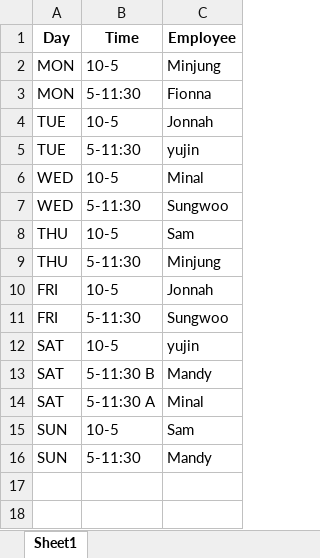
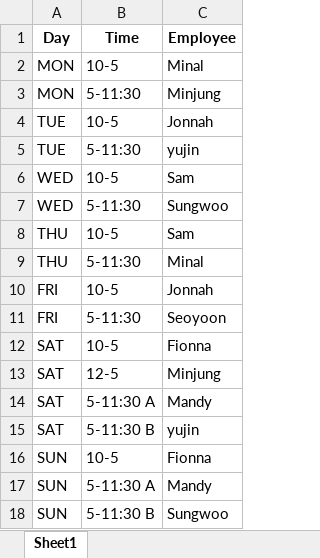
Before and after one commit to davidgskkim/schedule-maker, an Excel workbook: static/latest_schedule.xlsx, sheet Sheet1, drawn as a sheet; values as stored, in another font and other column widths than the file's, no borders; addresses are those after the commit; the diff names each change by its address in the sheet, - before the commit and + after, or states it on an @@ line.

```diff
--- a/static/latest_schedule.xlsx (sheet Sheet1)
+++ b/static/latest_schedule.xlsx (sheet Sheet1)
-C2 (Employee): Minjung
+C2 (Employee): Minal
-C3 (Employee): Fionna
+C3 (Employee): Minjung
-C6 (Employee): Minal
+C6 (Employee): Sam
-C9 (Employee): Minjung
+C9 (Employee): Minal
-C11 (Employee): Sungwoo
+C11 (Employee): Seoyoon
-C12 (Employee): yujin
+C12 (Employee): Fionna
+row 13: SAT | 12-5 | Minjung
-B14 (Time): 5-11:30 B
+B14 (Time): 5-11:30 A
-B15 (Time): 5-11:30 A
+B15 (Time): 5-11:30 B
-C15 (Employee): Minal
+C15 (Employee): yujin
-C16 (Employee): Sam
+C16 (Employee): Fionna
-B17 (Time): 5-11:30
+B17 (Time): 5-11:30 A
+row 18: SUN | 5-11:30 B | Sungwoo
```
Also changed, not shown: FOH Availability.xlsx, uploads/FOH Availability.xlsx, 3 other files.
